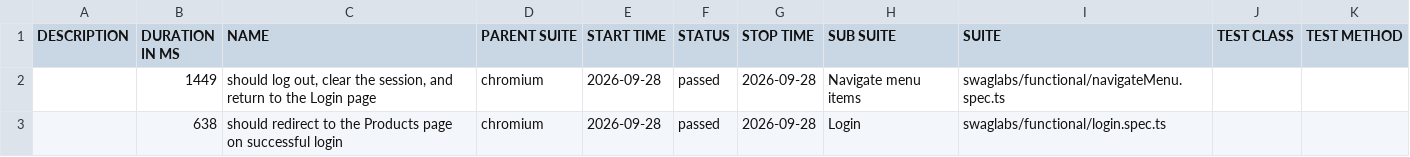
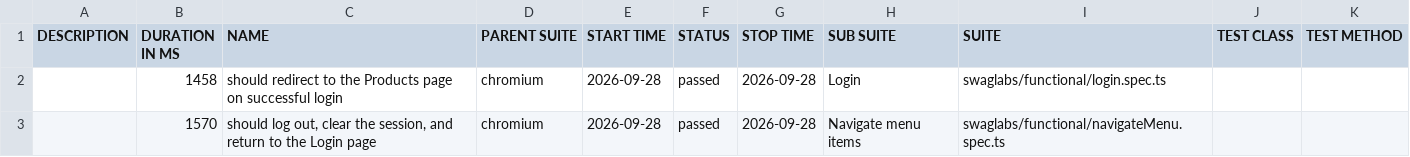
Before and after one commit to raja-ram-2020/QE_Agentic_Playwright_SauceDemo, a CSV file: dev/data/suites.csv, drawn as a sheet.

```diff
--- a/dev/data/suites.csv
+++ b/dev/data/suites.csv
@@ -1,3 +1,3 @@
 "DESCRIPTION","DURATION IN MS","NAME","PARENT SUITE","START TIME","STATUS","STOP TIME","SUB SUITE","SUITE","TEST CLASS","TEST METHOD"
-"","1449","should log out, clear the session, and return to the Login page","chromium","2026-09-28","passed","2026-09-28","Navigate menu items","swaglabs/functional/navigateMenu.spec.ts","",""
-"","638","should redirect to the Products page on successful login","chromium","2026-09-28","passed","2026-09-28","Login","swaglabs/functional/login.spec.ts","",""
+"","1458","should redirect to the Products page on successful login","chromium","2026-09-28","passed","2026-09-28","Login","swaglabs/functional/login.spec.ts","",""
+"","1570","should log out, clear the session, and return to the Login page","chromium","2026-09-28","passed","2026-09-28","Navigate menu items","swaglabs/functional/navigateMenu.spec.ts","",""
```
Also changed, not shown: 16 other files.
